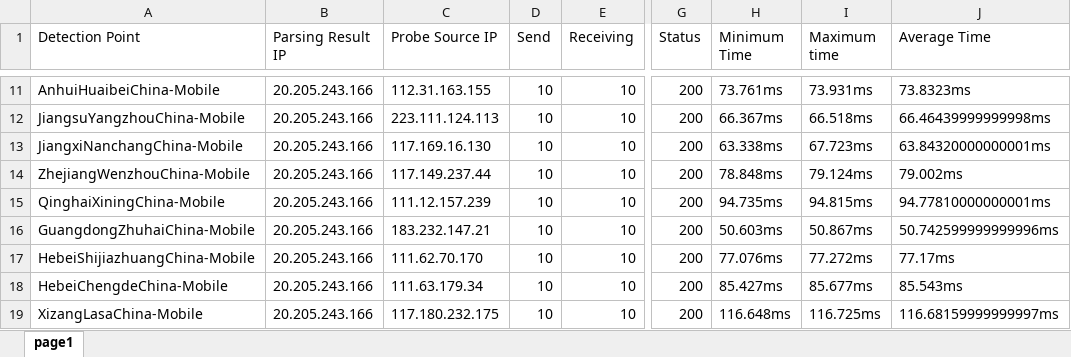
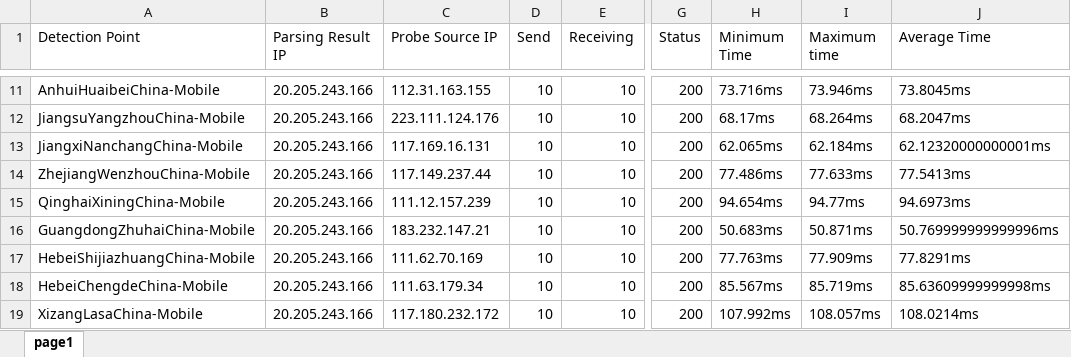
Before and after one commit to h1023605191/aliyun-boce-export, an Excel workbook: downloads/github.com-ping-result.xlsx, sheet page1, drawn as a sheet; only a part is shown, gaps mark what is left out; values as stored, in another font and other column widths than the file's, no borders; the diff covers the shown part only; the diff names each change by its address in the sheet, - before the commit and + after, or states it on an @@ line.

```diff
--- a/downloads/github.com-ping-result.xlsx (sheet page1)
+++ b/downloads/github.com-ping-result.xlsx (sheet page1)
-H11 (Minimum Time): 73.761ms
+H11 (Minimum Time): 73.716ms
-I11 (Maximum time): 73.931ms
+I11 (Maximum time): 73.946ms
-J11 (Average Time): 73.8323ms
+J11 (Average Time): 73.8045ms
-C12 (Probe Source IP): 223.111.124.113
+C12 (Probe Source IP): 223.111.124.176
-H12 (Minimum Time): 66.367ms
+H12 (Minimum Time): 68.17ms
-I12 (Maximum time): 66.518ms
+I12 (Maximum time): 68.264ms
-J12 (Average Time): 66.46439999999998ms
+J12 (Average Time): 68.2047ms
-C13 (Probe Source IP): 117.169.16.130
+C13 (Probe Source IP): 117.169.16.131
-H13 (Minimum Time): 63.338ms
+H13 (Minimum Time): 62.065ms
-I13 (Maximum time): 67.723ms
+I13 (Maximum time): 62.184ms
-J13 (Average Time): 63.84320000000001ms
+J13 (Average Time): 62.12320000000001ms
-H14 (Minimum Time): 78.848ms
+H14 (Minimum Time): 77.486ms
-I14 (Maximum time): 79.124ms
+I14 (Maximum time): 77.633ms
-J14 (Average Time): 79.002ms
+J14 (Average Time): 77.5413ms
-H15 (Minimum Time): 94.735ms
+H15 (Minimum Time): 94.654ms
-I15 (Maximum time): 94.815ms
+I15 (Maximum time): 94.77ms
-J15 (Average Time): 94.77810000000001ms
+J15 (Average Time): 94.6973ms
-H16 (Minimum Time): 50.603ms
+H16 (Minimum Time): 50.683ms
-I16 (Maximum time): 50.867ms
+I16 (Maximum time): 50.871ms
-J16 (Average Time): 50.742599999999996ms
+J16 (Average Time): 50.769999999999996ms
-C17 (Probe Source IP): 111.62.70.170
+C17 (Probe Source IP): 111.62.70.169
-H17 (Minimum Time): 77.076ms
+H17 (Minimum Time): 77.763ms
-I17 (Maximum time): 77.272ms
+I17 (Maximum time): 77.909ms
-J17 (Average Time): 77.17ms
+J17 (Average Time): 77.8291ms
-H18 (Minimum Time): 85.427ms
+H18 (Minimum Time): 85.567ms
-I18 (Maximum time): 85.677ms
+I18 (Maximum time): 85.719ms
-J18 (Average Time): 85.543ms
+J18 (Average Time): 85.63609999999998ms
-C19 (Probe Source IP): 117.180.232.175
+C19 (Probe Source IP): 117.180.232.172
-H19 (Minimum Time): 116.648ms
+H19 (Minimum Time): 107.992ms
-I19 (Maximum time): 116.725ms
+I19 (Maximum time): 108.057ms
-J19 (Average Time): 116.68159999999997ms
+J19 (Average Time): 108.0214ms
```
Also changed, not shown: 714 edited cells elsewhere in this sheet.
